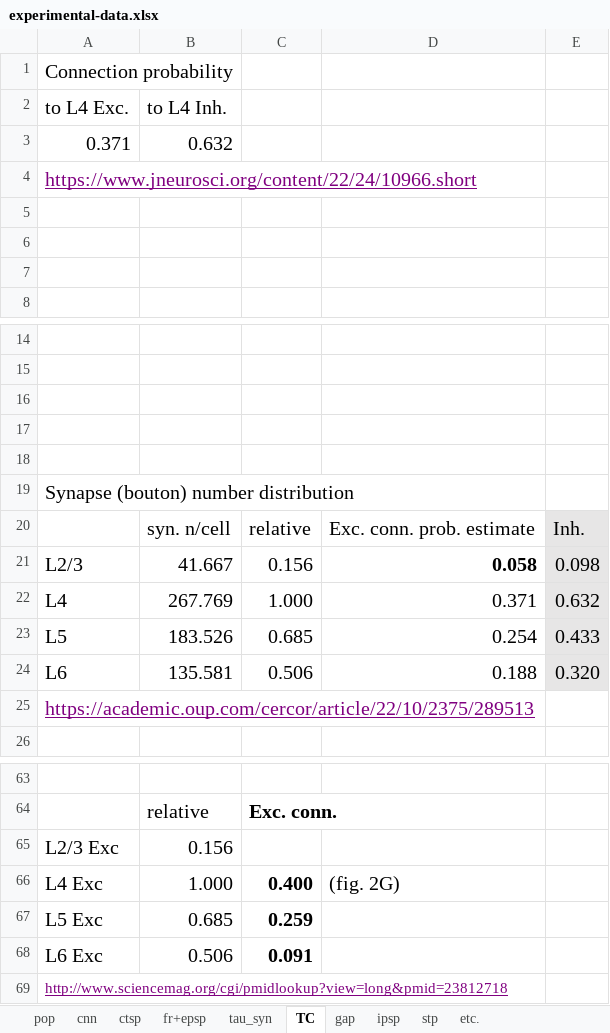
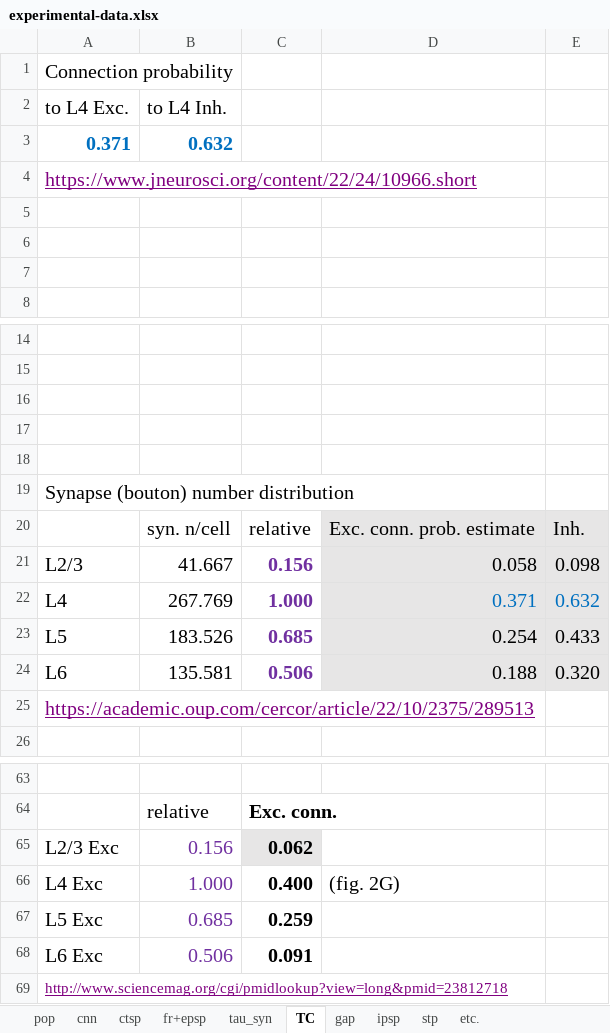
Before and after one commit to HanjiaJiang/microcircuit, an Excel workbook: experimental-data.xlsx, sheet TC, drawn as a sheet; only a part is shown, gaps mark what is left out; values as stored, in another font and other column widths than the file's, no borders; charts and pictures not drawn; the diff names each change by its address in the sheet, - before the commit and + after, or states it on an @@ line.

```diff
--- a/experimental-data.xlsx (sheet TC)
+++ b/experimental-data.xlsx (sheet TC)
@@ A3:B3 bold: off → on, text colour: black → #0070C0 @@
-D20:D24 fill: none
+D20:D24 fill: #E7E6E6
@@ C21:C24 bold: off → on, text colour: black → #7030A0 @@
-D21 bold: on
+D21 bold: off
-D22:E22 text colour: black
+D22:E22 text colour: #0070C0
-B65:B68 text colour: black
+B65:B68 text colour: #7030A0
-C65: (empty)
+C65: 0.062
-C65 fill: none
+C65 fill: #E7E6E6
```
Also changed, not shown: 8 other files.
